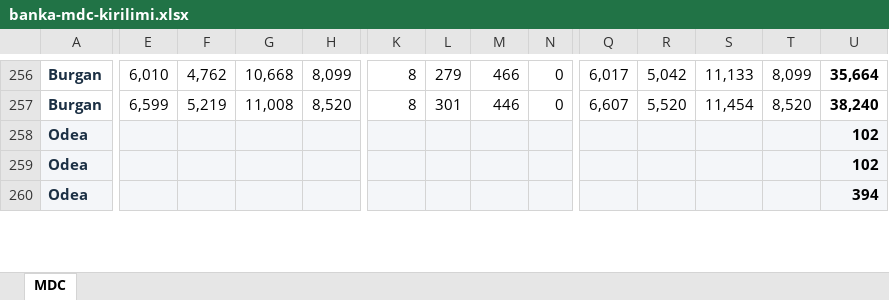
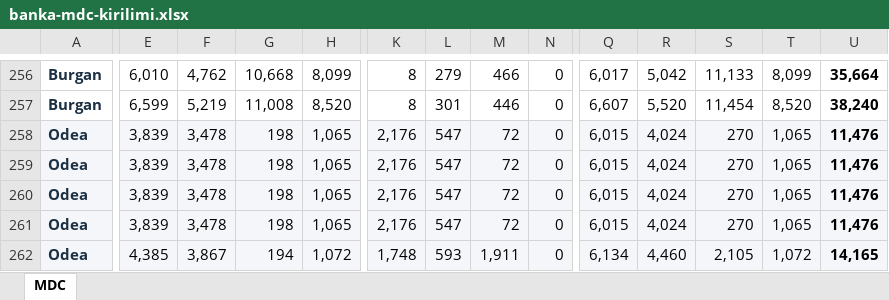
Before and after one commit to sabacanli/ekonomik-veriler-dashboard, an Excel workbook: site/data/banka-mdc-kirilimi.xlsx, sheet MDC, drawn as a sheet; only a part is shown, gaps mark what is left out; values as stored, in another font and other column widths than the file's, no borders; addresses are those after the commit; rows hold the shown columns only; the diff covers the shown part only; the diff names each change by its address in the sheet, - before the commit and + after, or states it on an @@ line.

```diff
--- a/site/data/banka-mdc-kirilimi.xlsx (sheet MDC)
+++ b/site/data/banka-mdc-kirilimi.xlsx (sheet MDC)
-E258:E259: (empty)
+E258:E259: 3,839
-F258:F259: (empty)
+F258:F259: 3,478
-G258:G259: (empty)
+G258:G259: 198
-H258:H259: (empty)
+H258:H259: 1,065
-K258:K259: (empty)
+K258:K259: 2,176
-L258:L259: (empty)
+L258:L259: 547
-M258:M259: (empty)
+M258:M259: 72
-N258:N259: (empty)
+N258:N259: 0
-Q258:Q259: (empty)
+Q258:Q259: 6,015
-R258:R259: (empty)
+R258:R259: 4,024
-S258:S259: (empty)
+S258:S259: 270
-T258:T259: (empty)
+T258:T259: 1,065
-U258:U259: 102
+U258:U259: 11,476
+row 260: Odea | 3,839 | 3,478 | 198 | 1,065 | 2,176 | 547 | 72 | 0 | 6,015 | 4,024 | 270 | 1,065 | 11,476
+row 261: Odea | 3,839 | 3,478 | 198 | 1,065 | 2,176 | 547 | 72 | 0 | 6,015 | 4,024 | 270 | 1,065 | 11,476
-E262: (empty)
+E262: 4,385
-F262: (empty)
+F262: 3,867
-G262: (empty)
+G262: 194
-H262: (empty)
+H262: 1,072
-K262: (empty)
+K262: 1,748
-L262: (empty)
+L262: 593
-M262: (empty)
+M262: 1,911
-N262: (empty)
+N262: 0
-Q262: (empty)
+Q262: 6,134
-R262: (empty)
+R262: 4,460
-S262: (empty)
+S262: 2,105
-T262: (empty)
+T262: 1,072
-U262: 394
+U262: 14,165
```
Also changed, not shown: 11 added rows and 66 edited cells elsewhere in this sheet, 2 other files.
